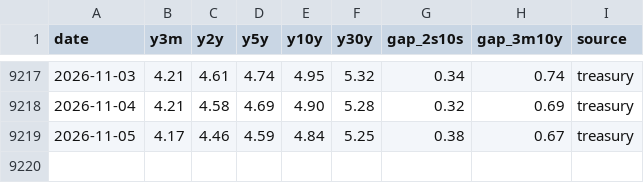
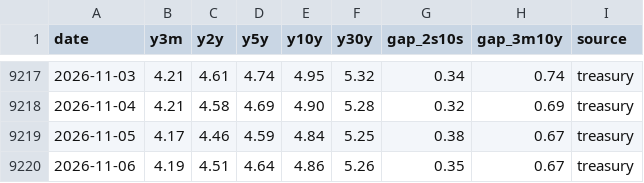
Before and after one commit to Jim-Lohse/investment-lab, a CSV file: data/rates/treasury_daily.csv, drawn as a sheet; only a part is shown, gaps mark what is left out.

```diff
--- a/data/rates/treasury_daily.csv
+++ b/data/rates/treasury_daily.csv
@@ -9219 +9219,2 @@ date,y3m,y2y,y5y,y10y,y30y,gap_2s10s,gap_3m10y,source
 2026-11-05,4.17,4.46,4.59,4.84,5.25,0.38,0.67,treasury
+2026-11-06,4.19,4.51,4.64,4.86,5.26,0.35,0.67,treasury
```
Also changed, not shown: data/prices/etf_daily.csv, 10 other files.
